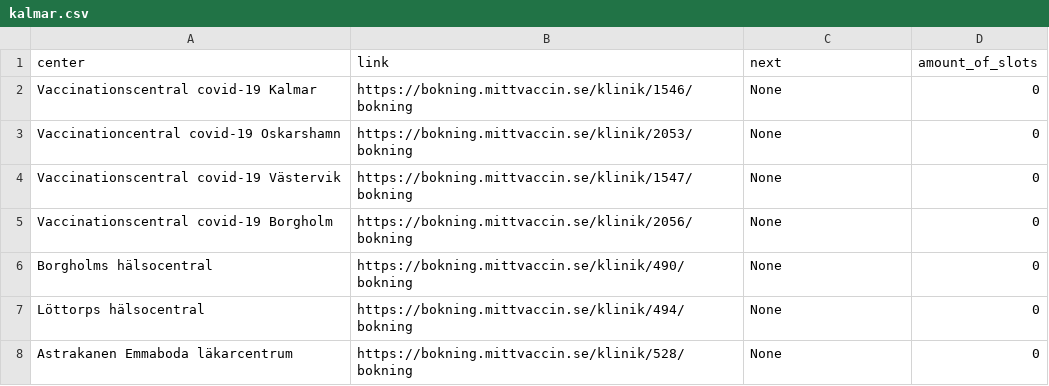
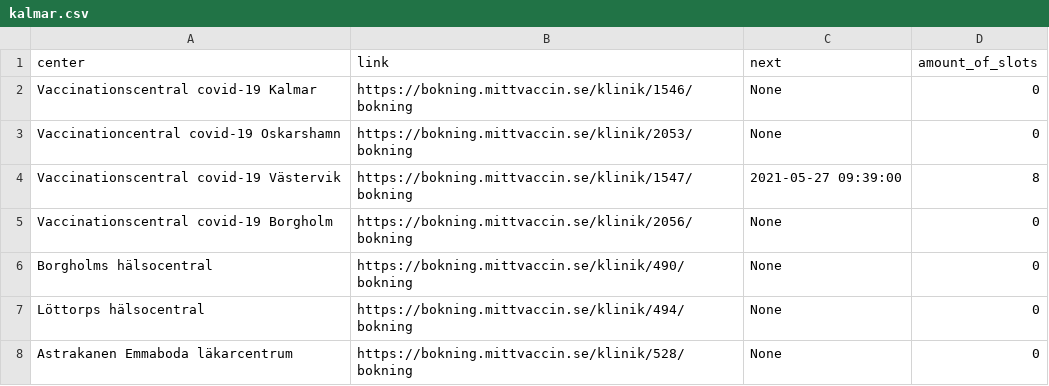
Before and after one commit to civictechsweden/JagVillHaVaccin, a CSV file: kalmar.csv, drawn as a sheet; only a part is shown.

Commit message:
Updating the data for Region kalmar

```diff
--- a/kalmar.csv
+++ b/kalmar.csv
@@ -3,3 +3,3 @@ Vaccinationscentral covid-19 Kalmar,https://bokning.mittvaccin.se/klinik/1546/bo
 Vaccinationcentral covid-19 Oskarshamn,https://bokning.mittvaccin.se/klinik/2053/bokning,None,0
-Vaccinationscentral covid-19 Västervik,https://bokning.mittvaccin.se/klinik/1547/bokning,None,0
+Vaccinationscentral covid-19 Västervik,https://bokning.mittvaccin.se/klinik/1547/bokning,2021-05-27 09:39:00,8
 Vaccinationscentral covid-19 Borgholm,https://bokning.mittvaccin.se/klinik/2056/bokning,None,0
```
